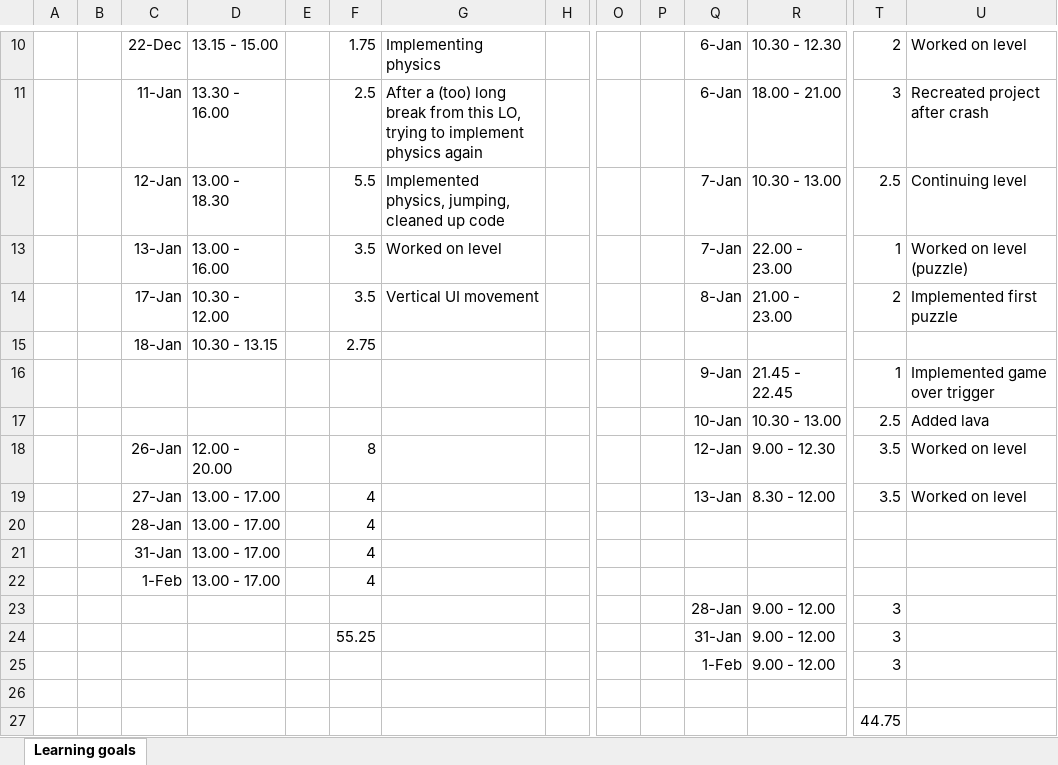
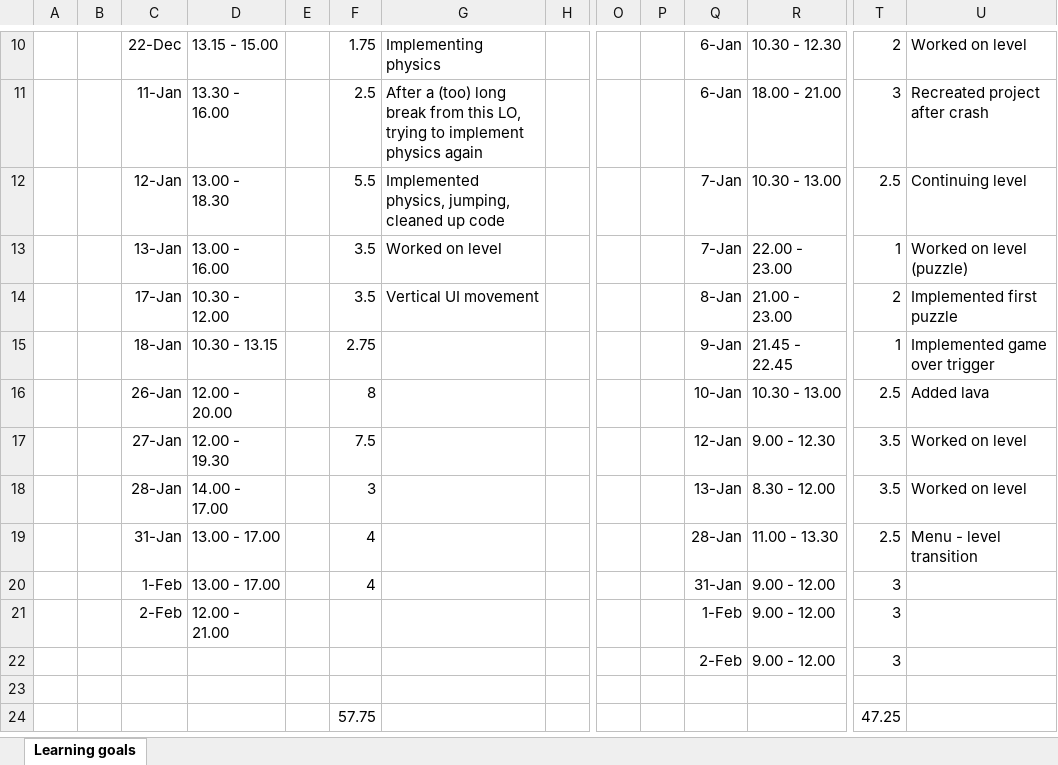
Before and after one commit to ngmeijer/PersonalPortfolio_Q2, an Excel workbook: HourRegistration.xlsx, sheet Learning goals, drawn as a sheet; only a part is shown, gaps mark what is left out; values as stored, in another font and other column widths than the file's, no borders; removed rows and columns are numbered as before the commit, all else as after; rows hold the shown columns only; the diff names each change by its address in the sheet, - before the commit and + after, or states it on an @@ line.

Commit message:
Working on menu - level transition

```diff
--- a/HourRegistration.xlsx (sheet Learning goals)
+++ b/HourRegistration.xlsx (sheet Learning goals)
-row 15:  |  | 18-Jan | 10.30 - 13.15 |  | 2.75
-C15: (empty)
+C15: 18-Jan
-D15: (empty)
+D15: 10.30 - 13.15
-F15: (empty)
+F15: 2.75
-C16: (empty)
+C16: 26-Jan
-D16: (empty)
+D16: 12.00 - 20.00
-F16: (empty)
+F16: 8
-C17: 26-Jan
+C17: 27-Jan
-D17: 12.00 - 20.00
+D17: 12.00 - 19.30
-F17: 8
+F17: 7.5
-C18: 27-Jan
+C18: 28-Jan
-D18: 13.00 - 17.00
+D18: 14.00 - 17.00
-F18: 4
+F18: 3
-row 20:  |  | 28-Jan | 13.00 - 17.00 |  | 4
-row 21:  |  | 31-Jan | 13.00 - 17.00 |  | 4
-row 22:  |  | 1-Feb | 13.00 - 17.00 |  | 4
-row 23:  |  |  |  |  |  |  |  |  |  | 28-Jan | 9.00 - 12.00 | 3
-row 24:  |  |  |  |  | 55.25 |  |  |  |  | 31-Jan | 9.00 - 12.00 | 3
+row 19:  |  | 31-Jan | 13.00 - 17.00 |  | 4 |  |  |  |  | 28-Jan | 11.00 - 13.30 | 2.5 | Menu - level transition
+row 20:  |  | 1-Feb | 13.00 - 17.00 |  | 4 |  |  |  |  | 31-Jan | 9.00 - 12.00 | 3
+row 21:  |  | 2-Feb | 12.00 - 21.00 |  |  |  |  |  |  | 1-Feb | 9.00 - 12.00 | 3
-Q22: 1-Feb
+Q22: 2-Feb
-row 27:  |  |  |  |  |  |  |  |  |  |  |  | 44.75
+row 24:  |  |  |  |  | 57.75 |  |  |  |  |  |  | 47.25
```
Also changed, not shown: 10 other files.
